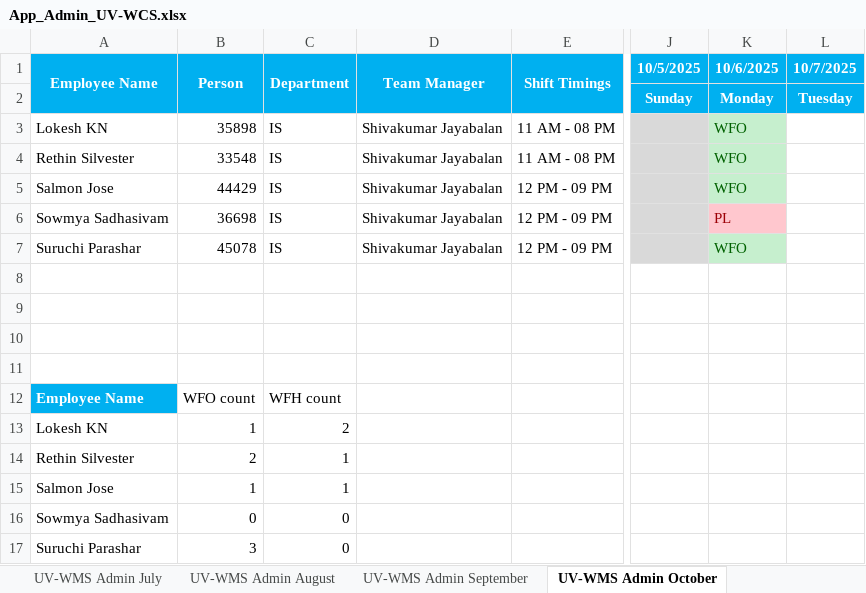
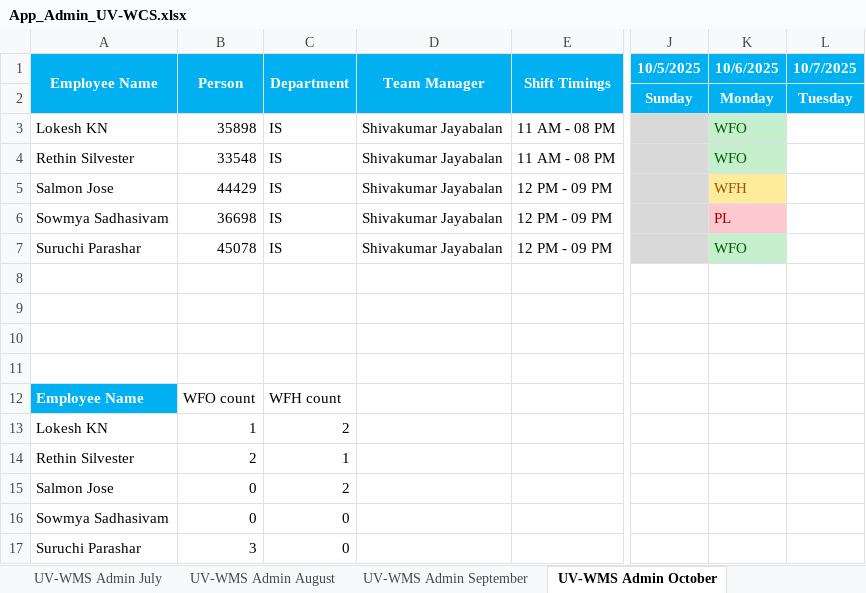
Before and after one commit to rethinsilvester/wfo-tracker, an Excel workbook: data/uv-wcs/App_Admin_UV-WCS.xlsx, sheet UV-WMS Admin October, drawn as a sheet; only a part is shown, gaps mark what is left out; values as stored, in another font and other column widths than the file's, no borders; conditional formats not drawn; the diff names each change by its address in the sheet, - before the commit and + after, or states it on an @@ line.

```diff
--- a/data/uv-wcs/App_Admin_UV-WCS.xlsx (sheet UV-WMS Admin October)
+++ b/data/uv-wcs/App_Admin_UV-WCS.xlsx (sheet UV-WMS Admin October)
-K5 (10/6/2025): WFO
+K5 (10/6/2025): WFH
@@ K5 fill: #C6EFCE → #FFEB9C, text colour: #006100 → #9C5700 @@
-B15 (Person): 1
+B15 (Person): 0
-C15 (Department): 1
+C15 (Department): 2
```
Also changed, not shown: 1 other file.
